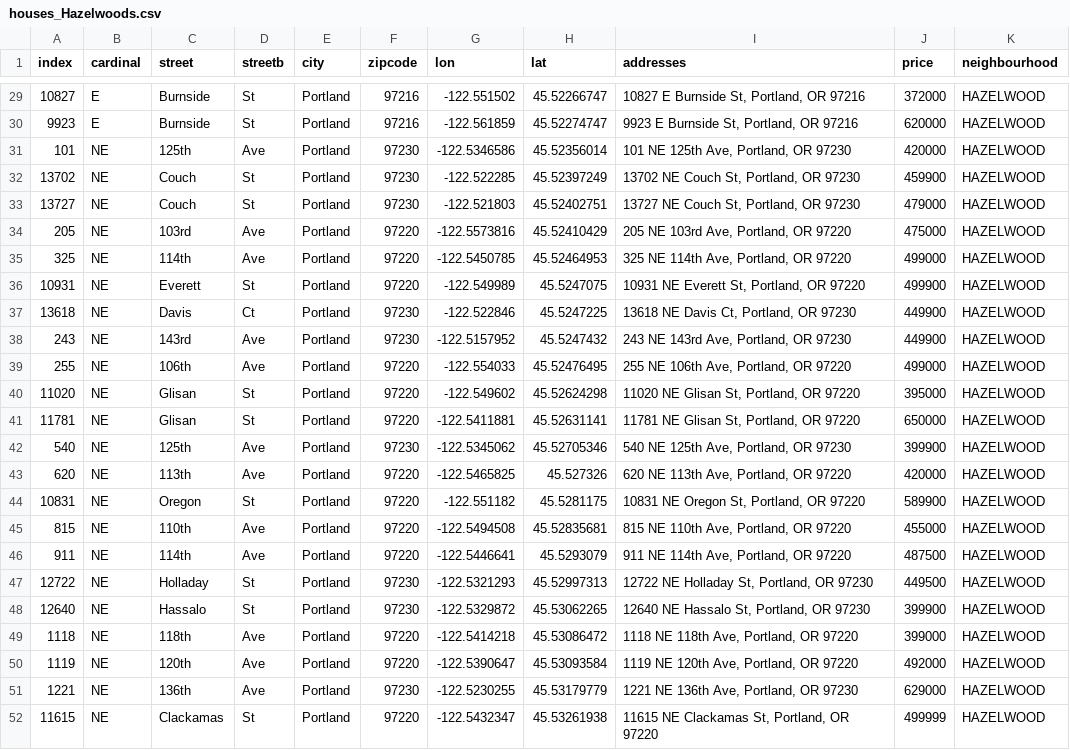
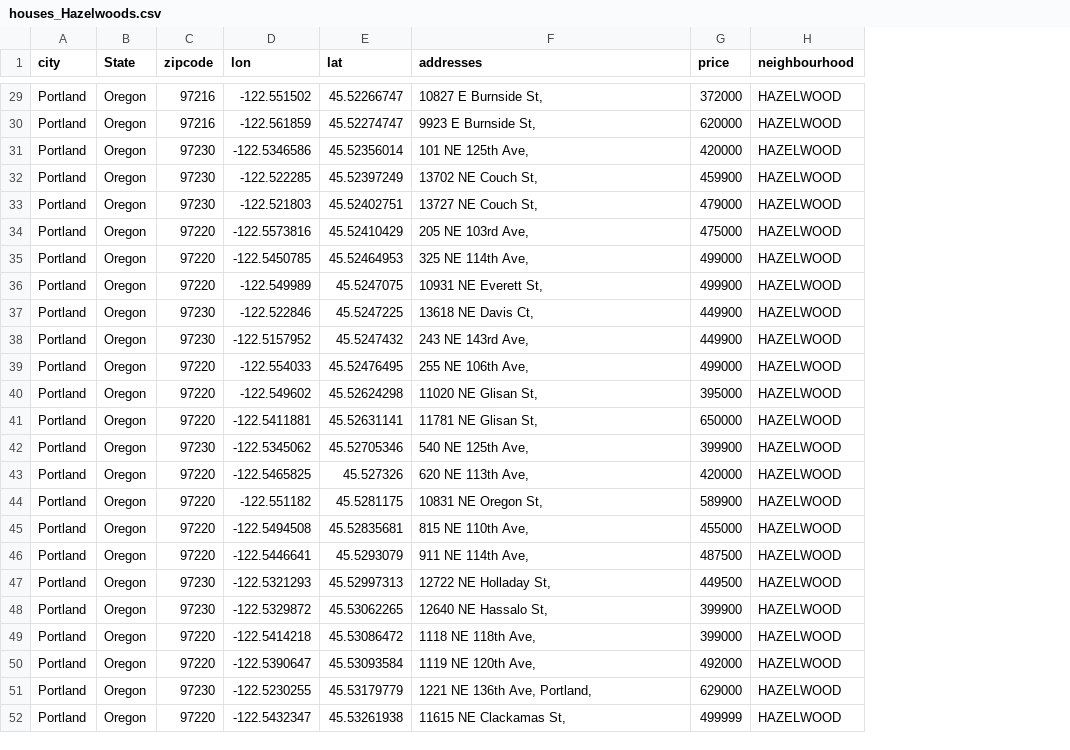
Before and after one commit to listonaj/WEB_SCRAPPING, a CSV file: Google Colaboratory Notebook/Data/houses_Hazelwoods.csv, drawn as a sheet; only a part is shown, gaps mark what is left out; removed rows and columns are numbered as before the commit, all else as after; the diff covers the shown part only; the diff names each change by its address in the sheet, - before the commit and + after, or states it on an @@ line.

```diff
--- a/Google Colaboratory Notebook/Data/houses_Hazelwoods.csv
+++ b/Google Colaboratory Notebook/Data/houses_Hazelwoods.csv
-column A (index), rows 29-52: 10827 | 9923 | 101 | 13702 | 13727 | 205 | 325 | 10931 | 13618 | 243 | 255 | 11020 | 11781 | 540 | 620 | 10831 | 815 | 911 | 12722 | 12640 | 1118 | 1119 | 1221 | 11615
-column B (cardinal), rows 29-52: E | E | NE | NE | NE | NE | NE | NE | NE | NE | NE | NE | NE | NE | NE | NE | NE | NE | NE | NE | NE | NE | NE | NE
-column C (street), rows 29-52: Burnside | Burnside | 125th | Couch | Couch | 103rd | 114th | Everett | Davis | 143rd | 106th | Glisan | Glisan | 125th | 113th | Oregon | 110th | 114th | Holladay | Hassalo | 118th | 120th | 136th | Clackamas
-column D (streetb), rows 29-52: St | St | Ave | St | St | Ave | Ave | St | Ct | Ave | Ave | St | St | Ave | Ave | St | Ave | Ave | St | St | Ave | Ave | Ave | St
+column B (State), rows 29-52: all Oregon
-F29 (addresses): 10827 E Burnside St, Portland, OR 97216
+F29 (addresses): 10827 E Burnside St,
-F30 (addresses): 9923 E Burnside St, Portland, OR 97216
+F30 (addresses): 9923 E Burnside St,
-F31 (addresses): 101 NE 125th Ave, Portland, OR 97230
+F31 (addresses): 101 NE 125th Ave,
-F32 (addresses): 13702 NE Couch St, Portland, OR 97230
+F32 (addresses): 13702 NE Couch St,
-F33 (addresses): 13727 NE Couch St, Portland, OR 97230
+F33 (addresses): 13727 NE Couch St,
-F34 (addresses): 205 NE 103rd Ave, Portland, OR 97220
+F34 (addresses): 205 NE 103rd Ave,
-F35 (addresses): 325 NE 114th Ave, Portland, OR 97220
+F35 (addresses): 325 NE 114th Ave,
-F36 (addresses): 10931 NE Everett St, Portland, OR 97220
+F36 (addresses): 10931 NE Everett St,
-F37 (addresses): 13618 NE Davis Ct, Portland, OR 97230
+F37 (addresses): 13618 NE Davis Ct,
-F38 (addresses): 243 NE 143rd Ave, Portland, OR 97230
+F38 (addresses): 243 NE 143rd Ave,
-F39 (addresses): 255 NE 106th Ave, Portland, OR 97220
+F39 (addresses): 255 NE 106th Ave,
-F40 (addresses): 11020 NE Glisan St, Portland, OR 97220
+F40 (addresses): 11020 NE Glisan St,
-F41 (addresses): 11781 NE Glisan St, Portland, OR 97220
+F41 (addresses): 11781 NE Glisan St,
-F42 (addresses): 540 NE 125th Ave, Portland, OR 97230
+F42 (addresses): 540 NE 125th Ave,
-F43 (addresses): 620 NE 113th Ave, Portland, OR 97220
+F43 (addresses): 620 NE 113th Ave,
-F44 (addresses): 10831 NE Oregon St, Portland, OR 97220
+F44 (addresses): 10831 NE Oregon St,
-F45 (addresses): 815 NE 110th Ave, Portland, OR 97220
+F45 (addresses): 815 NE 110th Ave,
-F46 (addresses): 911 NE 114th Ave, Portland, OR 97220
+F46 (addresses): 911 NE 114th Ave,
-F47 (addresses): 12722 NE Holladay St, Portland, OR 97230
+F47 (addresses): 12722 NE Holladay St,
-F48 (addresses): 12640 NE Hassalo St, Portland, OR 97230
+F48 (addresses): 12640 NE Hassalo St,
-F49 (addresses): 1118 NE 118th Ave, Portland, OR 97220
+F49 (addresses): 1118 NE 118th Ave,
-F50 (addresses): 1119 NE 120th Ave, Portland, OR 97220
+F50 (addresses): 1119 NE 120th Ave,
-F51 (addresses): 1221 NE 136th Ave, Portland, OR 97230
+F51 (addresses): 1221 NE 136th Ave, Portland,
-F52 (addresses): 11615 NE Clackamas St, Portland, OR 97220
+F52 (addresses): 11615 NE Clackamas St,
```
Also changed, not shown: 27 edited cells elsewhere in this file, 10 other files.
